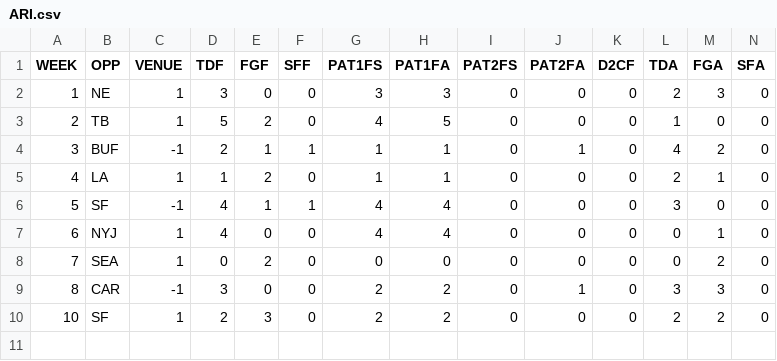
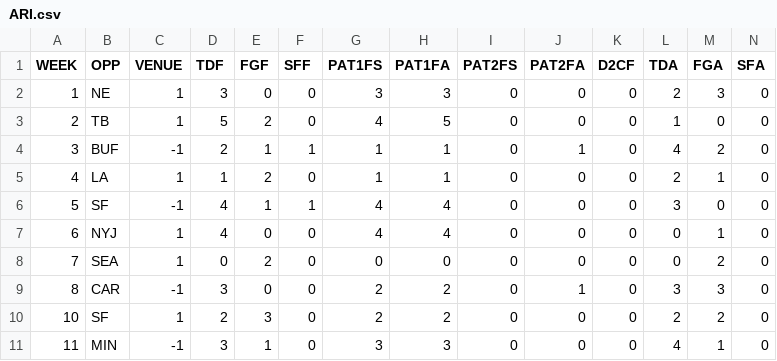
Before and after one commit to JoeJimFlood/MerrerPredictifier, a CSV file: NFL2016/teamcsvs/ARI.csv, drawn as a sheet; only a part is shown; rows hold the shown columns only; the diff names each change by its address in the sheet, - before the commit and + after, or states it on an @@ line.

Commit message:
Added Week 12 forecasts

```diff
--- a/NFL2016/teamcsvs/ARI.csv
+++ b/NFL2016/teamcsvs/ARI.csv
+row 11: 11 | MIN | -1 | 3 | 1 | 0 | 3 | 3 | 0 | 0 | 0 | 4 | 1 | 0
```
Also changed, not shown: NFL2016/teamcsvs/BAL.csv, NFL2016/teamcsvs/BUF.csv, 30 other files.
